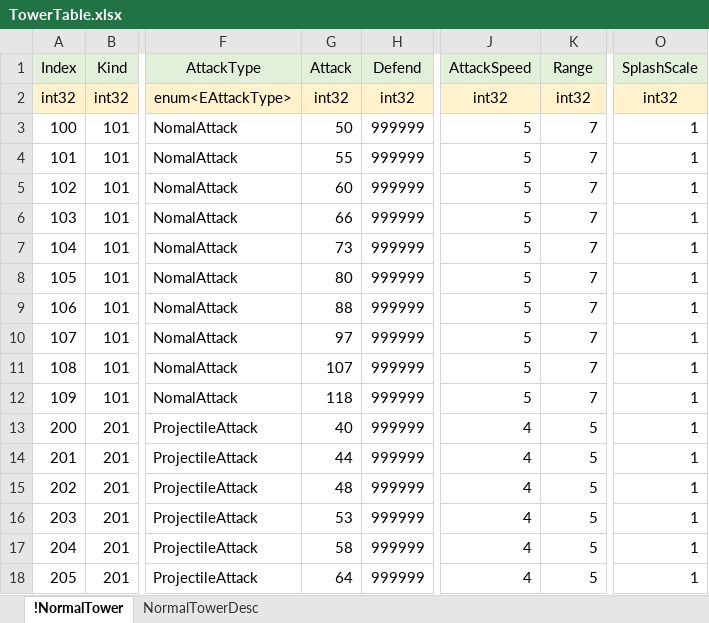
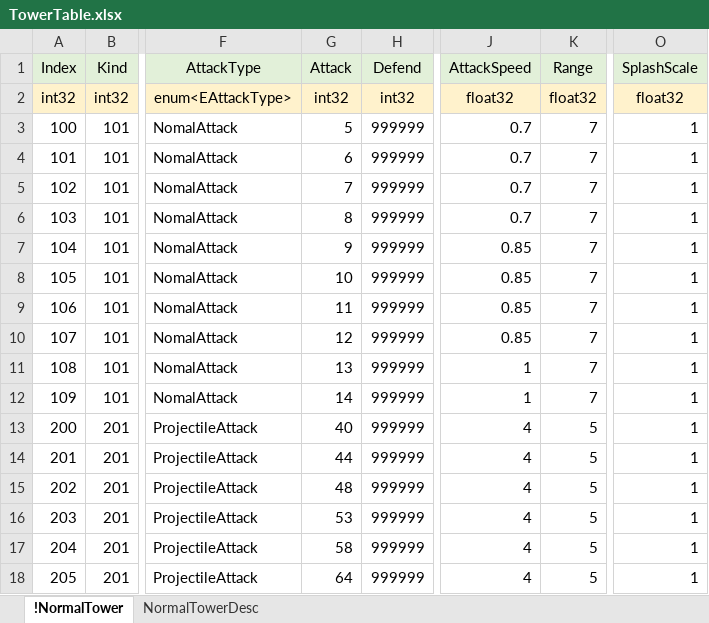
Before and after one commit to EpicRocket/SProject, an Excel workbook: XLSX/TowerTable.xlsx, sheet !NormalTower, drawn as a sheet; only a part is shown, gaps mark what is left out; values as stored, in another font and other column widths than the file's, no borders; the diff names each change by its address in the sheet, - before the commit and + after, or states it on an @@ line.

```diff
--- a/XLSX/TowerTable.xlsx (sheet !NormalTower)
+++ b/XLSX/TowerTable.xlsx (sheet !NormalTower)
-J2 (AttackSpeed): int32
+J2 (AttackSpeed): float32
-K2 (Range): int32
+K2 (Range): float32
-O2 (SplashScale): int32
+O2 (SplashScale): float32
-G3 (Attack): 50
+G3 (Attack): 5
-J3:J6 (AttackSpeed): 5
+J3:J6 (AttackSpeed): 0.7
-G4 (Attack): 55
+G4 (Attack): 6
-G5 (Attack): 60
+G5 (Attack): 7
-G6 (Attack): 66
+G6 (Attack): 8
-G7 (Attack): 73
+G7 (Attack): 9
-J7:J10 (AttackSpeed): 5
+J7:J10 (AttackSpeed): 0.85
-G8 (Attack): 80
+G8 (Attack): 10
-G9 (Attack): 88
+G9 (Attack): 11
-G10 (Attack): 97
+G10 (Attack): 12
-G11 (Attack): 107
+G11 (Attack): 13
-J11:J12 (AttackSpeed): 5
+J11:J12 (AttackSpeed): 1
-G12 (Attack): 118
+G12 (Attack): 14
```
Also changed, not shown: XLSX/ConstTable.xlsx, XLSX/MonsterTable.xlsx.
